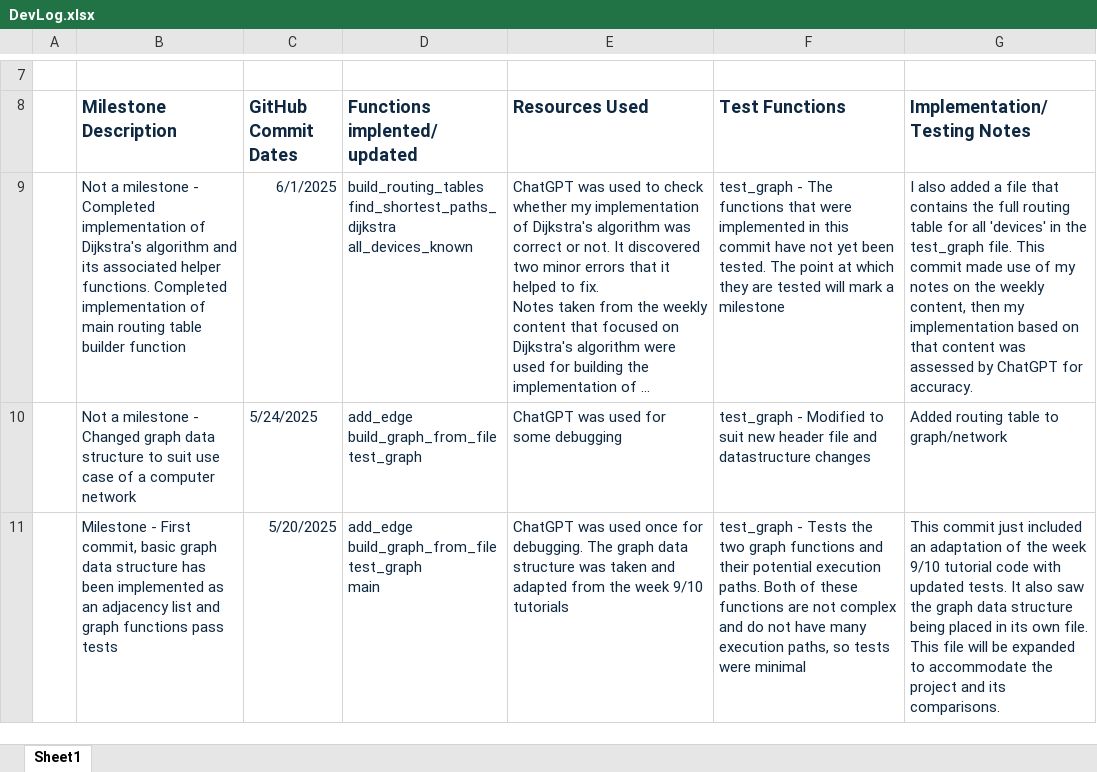
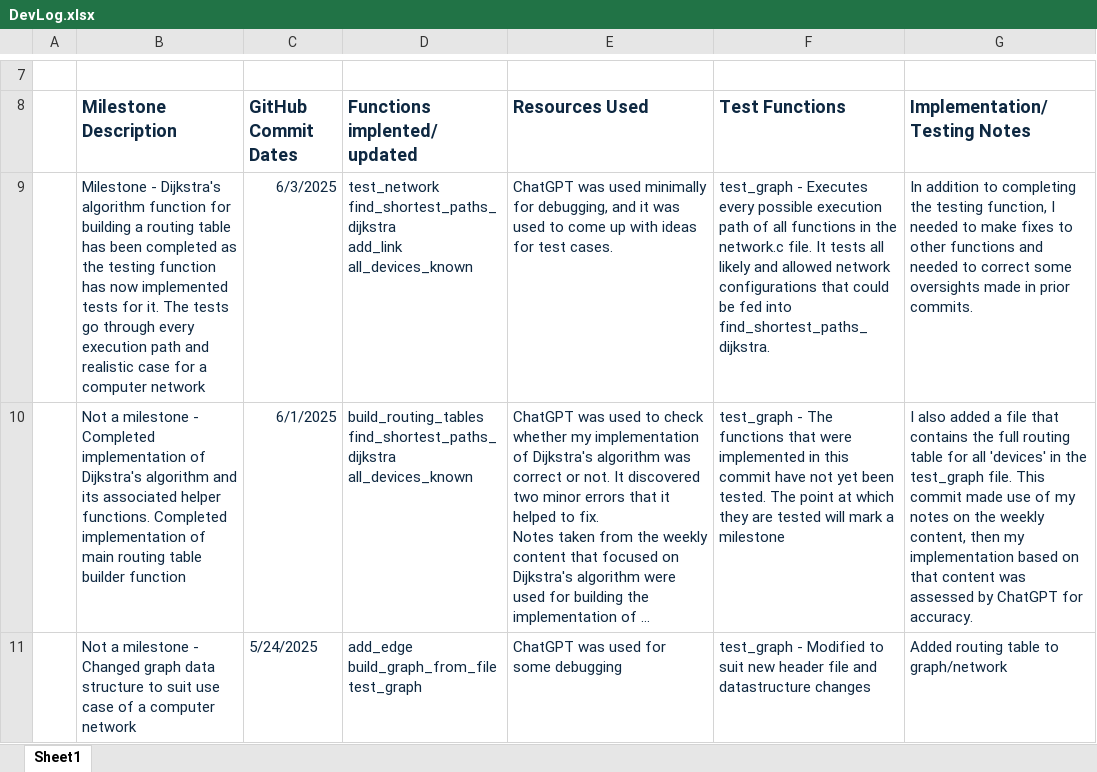
Before and after one commit to BronsonKBilling/KIT205_575952, an Excel workbook: Assignment2/DevLog.xlsx, sheet Sheet1, drawn as a sheet; only a part is shown, gaps mark what is left out; the shorter side is filled out with more unchanged rows; long unchanged cells end in …; values as stored, in another font and other column widths than the file's, no borders; ↵ is a line break in a cell; the diff names each change by its address in the sheet, - before the commit and + after, or states it on an @@ line.

Commit message:
MILESTONE: tests for dijkstra's algorithm function have been completed. This means that the first algorithm to be compared has been fully implemented.

```diff
--- a/Assignment2/DevLog.xlsx (sheet Sheet1)
+++ b/Assignment2/DevLog.xlsx (sheet Sheet1)
+row 9:  | Milestone - Dijkstra's algorithm function for building a routing table has been completed as the testing function has now implemented tests for it. The tests go through every execution path and realistic case for a computer network | 6/3/2025 | test_network ↵ find_shortest_paths_dijkstra ↵ add_link ↵ all_devices_known | ChatGPT was used minimally for debugging, and it was used to come up with ideas for test cases. | test_graph - Executes every possible execution path of all functions in the network.c file. It tests all likely and allowed network configurations that could be fed into find_shortest_paths_dijkstra. | In addition to completing the testing function, I needed to make fixes to other functions and needed to correct some oversights made in prior commits.
```
Also changed, not shown: 3 other files.
